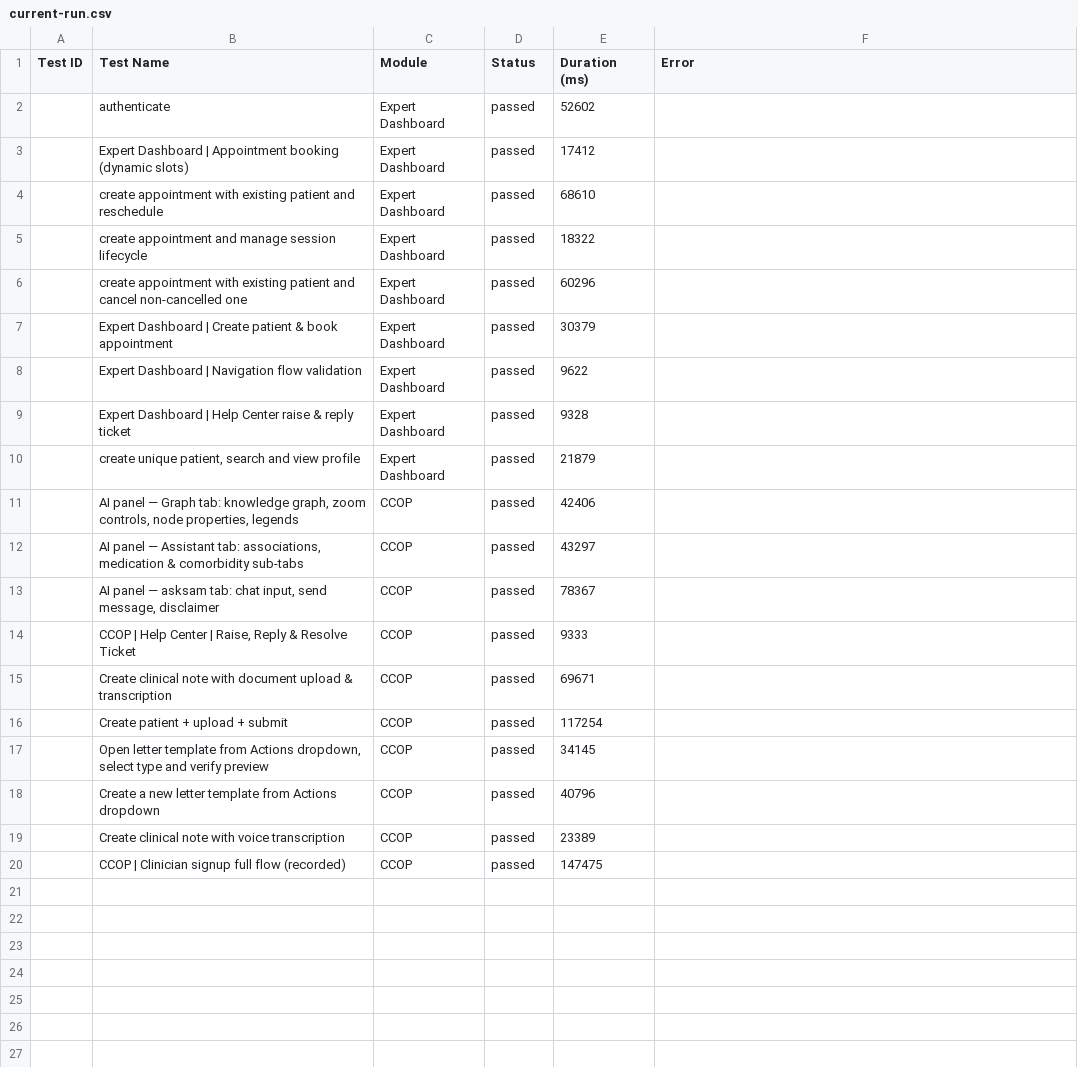
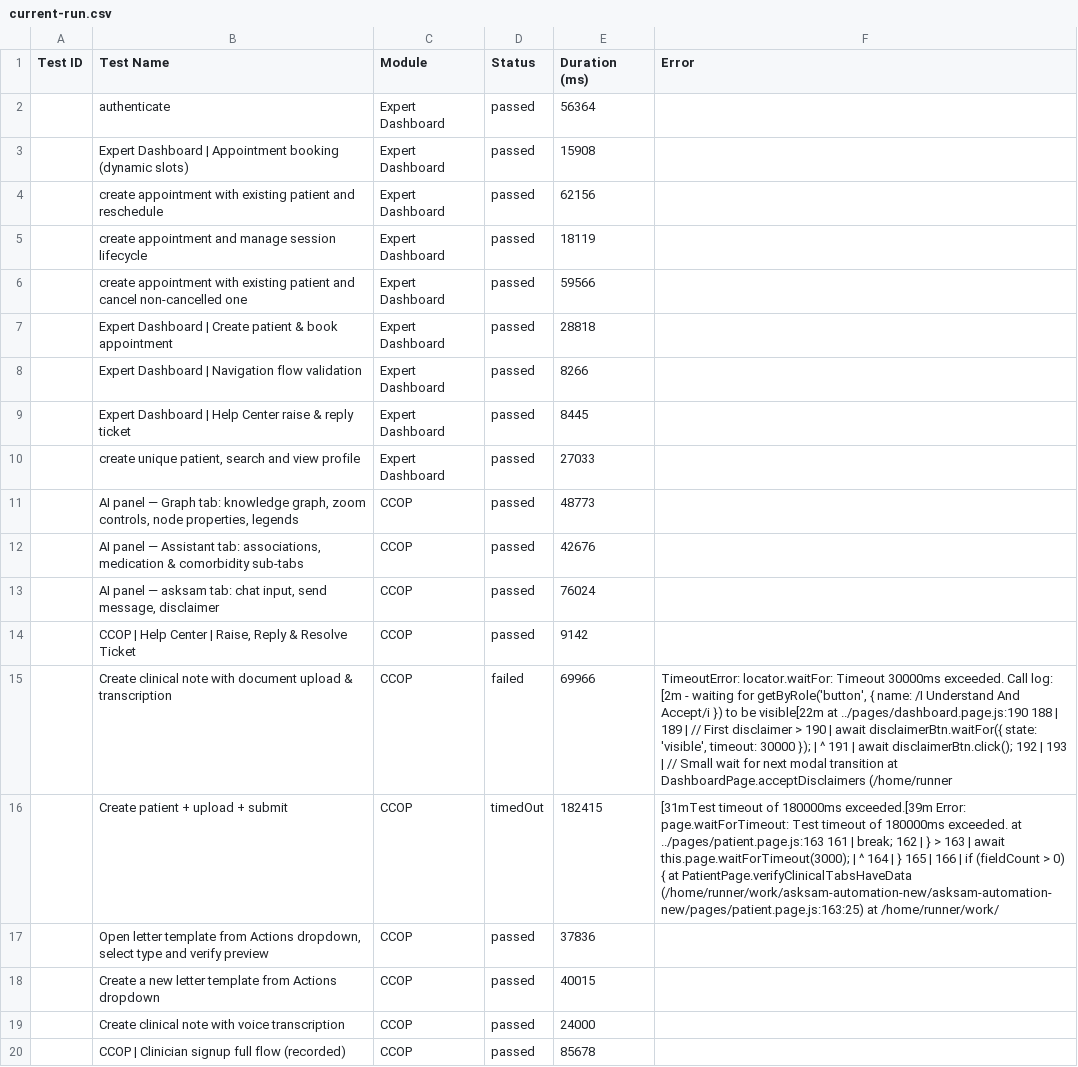
Before and after one commit to saira-uwc/asksam-automation-new, a CSV file: docs/exports/current-run.csv, drawn as a sheet; the diff names each change by its address in the sheet, - before the commit and + after, or states it on an @@ line.

```diff
--- a/docs/exports/current-run.csv
+++ b/docs/exports/current-run.csv
-E2 (Duration (ms)): 52602
+E2 (Duration (ms)): 56364
-E3 (Duration (ms)): 17412
+E3 (Duration (ms)): 15908
-E4 (Duration (ms)): 68610
+E4 (Duration (ms)): 62156
-E5 (Duration (ms)): 18322
+E5 (Duration (ms)): 18119
-E6 (Duration (ms)): 60296
+E6 (Duration (ms)): 59566
-E7 (Duration (ms)): 30379
+E7 (Duration (ms)): 28818
-E8 (Duration (ms)): 9622
+E8 (Duration (ms)): 8266
-E9 (Duration (ms)): 9328
+E9 (Duration (ms)): 8445
-E10 (Duration (ms)): 21879
+E10 (Duration (ms)): 27033
-E11 (Duration (ms)): 42406
+E11 (Duration (ms)): 48773
-E12 (Duration (ms)): 43297
+E12 (Duration (ms)): 42676
-E13 (Duration (ms)): 78367
+E13 (Duration (ms)): 76024
-E14 (Duration (ms)): 9333
+E14 (Duration (ms)): 9142
-D15 (Status): passed
+D15 (Status): failed
-E15 (Duration (ms)): 69671
+E15 (Duration (ms)): 69966
-F15 (Error): (empty)
+F15 (Error): TimeoutError: locator.waitFor: Timeout 30000ms exceeded. Call log: [2m - waiting for getByRole('button', { name: /I Understand And Accept/i }) to be visible[22m at ../pages/dashboard.page.js:190 188 | 189 | // First disclaimer > 190 | await disclaimerBtn.waitFor({ state: 'visible', timeout: 30000 }); | ^ 191 | await disclaimerBtn.click(); 192 | 193 | // Small wait for next modal transition at DashboardPage.acceptDisclaimers (/home/runner
-D16 (Status): passed
+D16 (Status): timedOut
-E16 (Duration (ms)): 117254
+E16 (Duration (ms)): 182415
-F16 (Error): (empty)
+F16 (Error): [31mTest timeout of 180000ms exceeded.[39m Error: page.waitForTimeout: Test timeout of 180000ms exceeded. at ../pages/patient.page.js:163 161 | break; 162 | } > 163 | await this.page.waitForTimeout(3000); | ^ 164 | } 165 | 166 | if (fieldCount > 0) { at PatientPage.verifyClinicalTabsHaveData (/home/runner/work/asksam-automation-new/asksam-automation-new/pages/patient.page.js:163:25) at /home/runner/work/
-E17 (Duration (ms)): 34145
+E17 (Duration (ms)): 37836
-E18 (Duration (ms)): 40796
+E18 (Duration (ms)): 40015
-E19 (Duration (ms)): 23389
+E19 (Duration (ms)): 24000
-E20 (Duration (ms)): 147475
+E20 (Duration (ms)): 85678
```
Also changed, not shown: docs/exports/all-runs-summary.csv, 21 other files.
